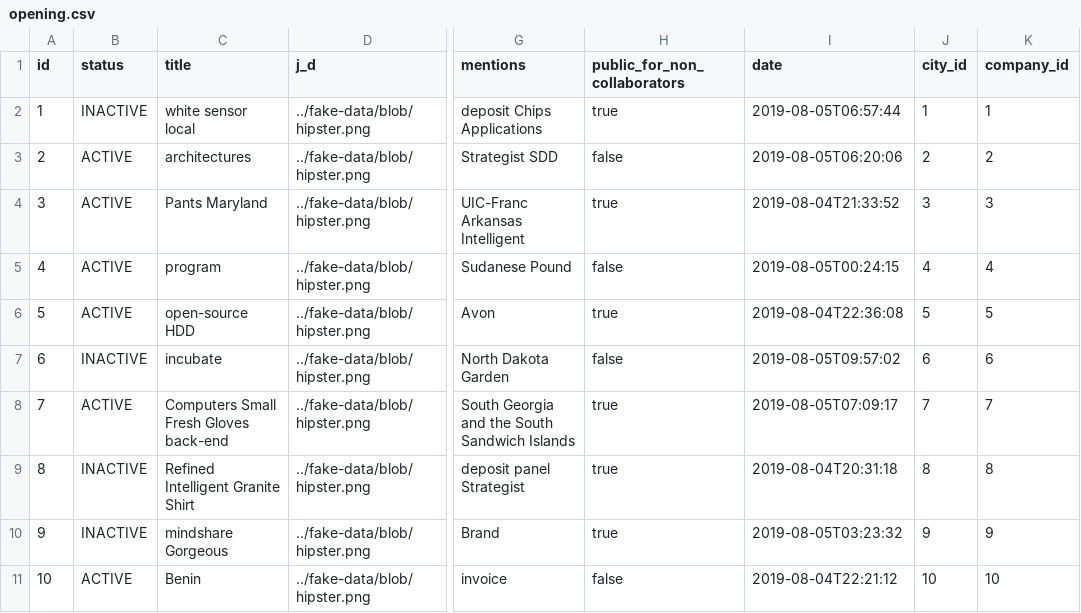
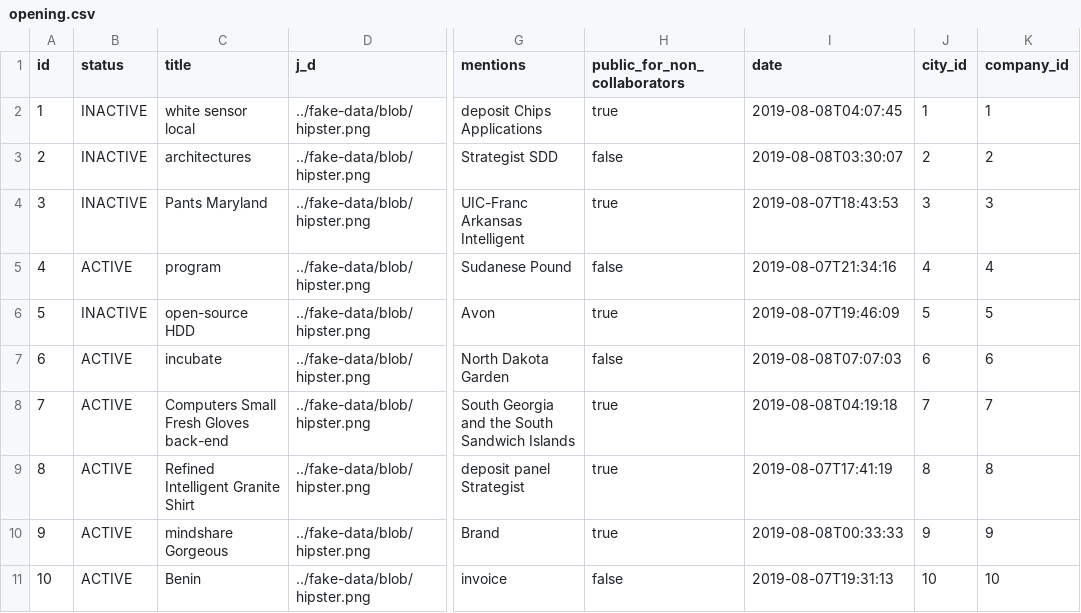
Before and after one commit to alexp2012/JobMat, a CSV file: src/main/resources/config/liquibase/fake-data/opening.csv, drawn as a sheet; only a part is shown, gaps mark what is left out; the diff names each change by its address in the sheet, - before the commit and + after, or states it on an @@ line.

```diff
--- a/src/main/resources/config/liquibase/fake-data/opening.csv
+++ b/src/main/resources/config/liquibase/fake-data/opening.csv
-I2 (date): 2019-08-05T06:57:44
+I2 (date): 2019-08-08T04:07:45
-B3:B4 (status): ACTIVE
+B3:B4 (status): INACTIVE
-I3 (date): 2019-08-05T06:20:06
+I3 (date): 2019-08-08T03:30:07
-I4 (date): 2019-08-04T21:33:52
+I4 (date): 2019-08-07T18:43:53
-I5 (date): 2019-08-05T00:24:15
+I5 (date): 2019-08-07T21:34:16
-B6 (status): ACTIVE
+B6 (status): INACTIVE
-I6 (date): 2019-08-04T22:36:08
+I6 (date): 2019-08-07T19:46:09
-B7 (status): INACTIVE
+B7 (status): ACTIVE
-I7 (date): 2019-08-05T09:57:02
+I7 (date): 2019-08-08T07:07:03
-I8 (date): 2019-08-05T07:09:17
+I8 (date): 2019-08-08T04:19:18
-B9:B10 (status): INACTIVE
+B9:B10 (status): ACTIVE
-I9 (date): 2019-08-04T20:31:18
+I9 (date): 2019-08-07T17:41:19
-I10 (date): 2019-08-05T03:23:32
+I10 (date): 2019-08-08T00:33:33
-I11 (date): 2019-08-04T22:21:12
+I11 (date): 2019-08-07T19:31:13
```
Also changed, not shown: src/main/resources/config/liquibase/fake-data/application.csv, src/main/resources/config/liquibase/fake-data/application_message.csv, 41 other files.
